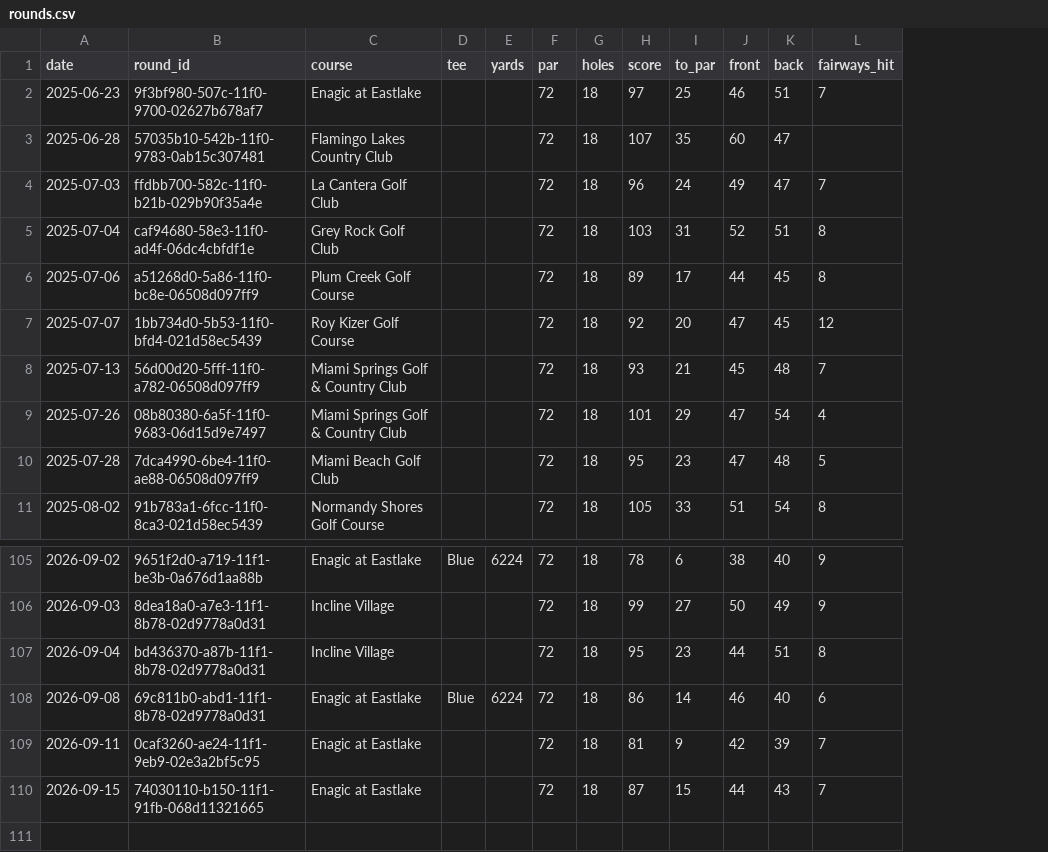
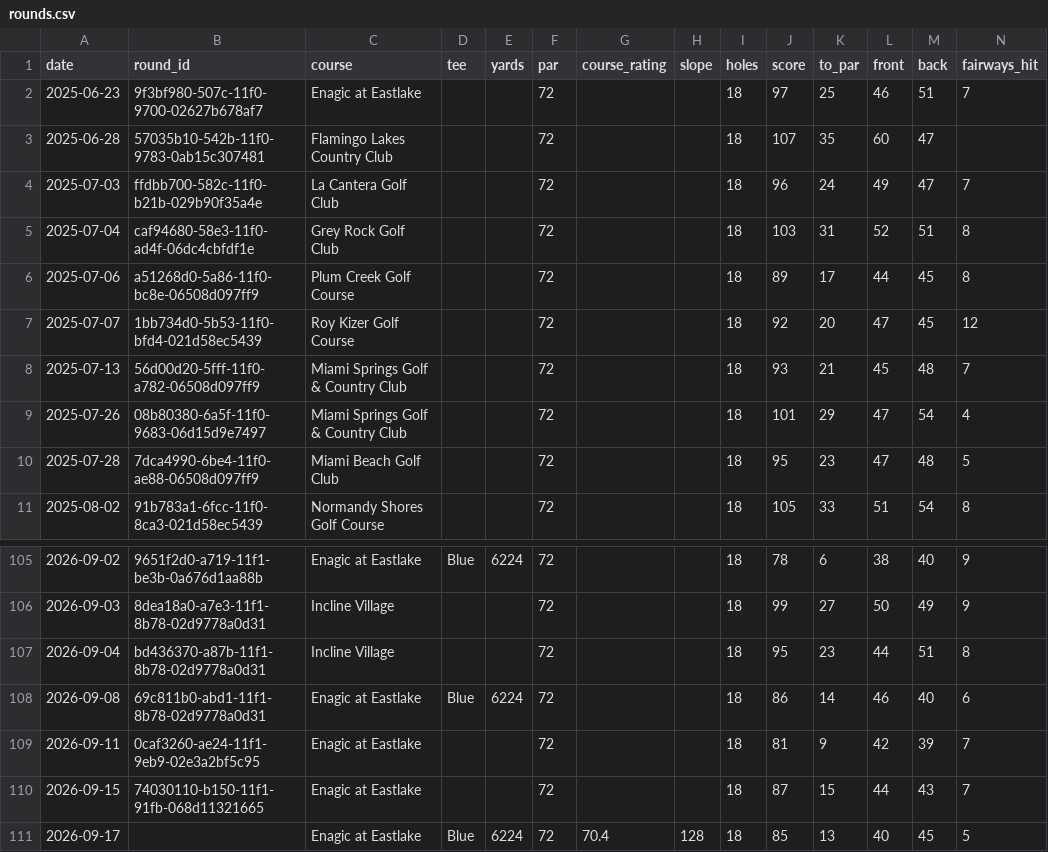
Before and after one commit to iannxyz/golfcoaching, a CSV file: data/rounds.csv, drawn as a sheet; only a part is shown, gaps mark what is left out; rows hold the shown columns only; the diff names each change by its address in the sheet, - before the commit and + after, or states it on an @@ line.

```diff
--- a/data/rounds.csv
+++ b/data/rounds.csv
+column G (course_rating), empty
+column H (slope), empty
+row 111: 2026-09-17 |  | Enagic at Eastlake | Blue | 6224 | 72 | 70.4 | 128 | 18 | 85 | 13 | 40 | 45 | 5
```
Also changed, not shown: data/raw/round-log.csv, 8 other files.
